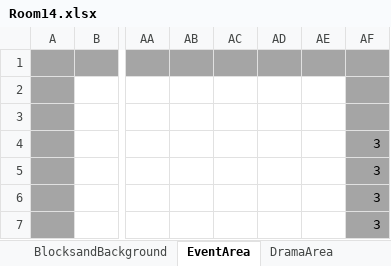
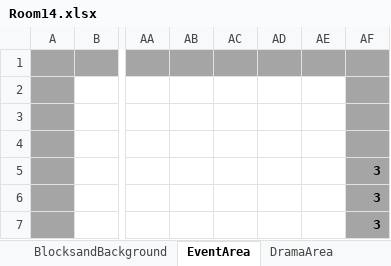
Before and after one commit to Ri-Nai/Portal-2D, an Excel workbook: assets/stages/maps/MapEditor/Room14.xlsx, sheet EventArea, drawn as a sheet; only a part is shown, gaps mark what is left out; values as stored, in another font and other column widths than the file's, no borders; the diff names each change by its address in the sheet, - before the commit and + after, or states it on an @@ line.

```diff
--- a/assets/stages/maps/MapEditor/Room14.xlsx (sheet EventArea)
+++ b/assets/stages/maps/MapEditor/Room14.xlsx (sheet EventArea)
-AF4: 3
+AF4: (empty)
-AF5:AF7 bold: off
+AF5:AF7 bold: on
```
Also changed, not shown: sheet BlocksandBackground, assets/stages/maps/MapEditor/Room11.xlsx, assets/stages/maps/MapEditor/Room12.xlsx, 46 other files.
